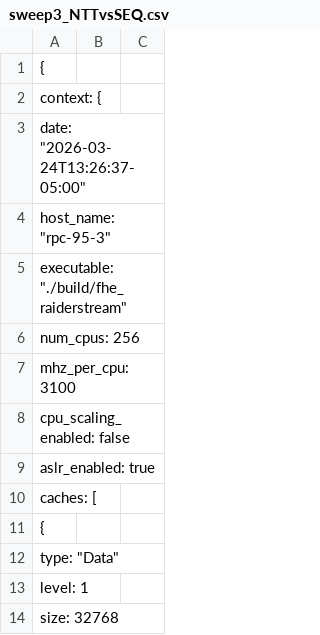
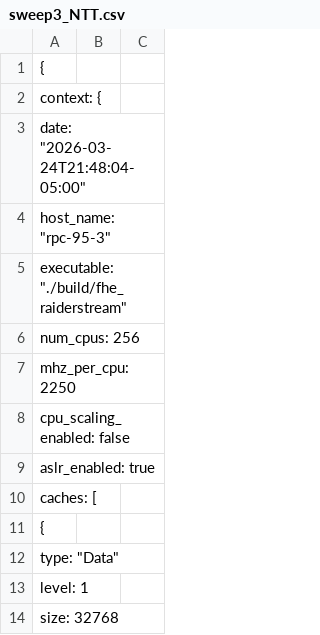
Before and after one commit to AshleshaMalla/FHE-STREAM, a CSV file: results/sweep3_NTT.csv (was results/sweep3_NTTvsSEQ.csv), drawn as a sheet; only a part is shown; the diff covers the shown part only.

```diff
--- a/results/sweep3_NTTvsSEQ.csv
+++ b/results/sweep3_NTT.csv
@@ -2,3 +2,3 @@
   "context": {
-    "date": "2026-03-24T13:26:37-05:00",
+    "date": "2026-03-24T21:48:04-05:00",
     "host_name": "rpc-95-3",
@@ -6,3 +6,3 @@
     "num_cpus": 256,
-    "mhz_per_cpu": 3100,
+    "mhz_per_cpu": 2250,
     "cpu_scaling_enabled": false,
```
Also changed, not shown: 34 added rows, 2 removed rows, 2 moved rows and 22 edited cells elsewhere in this file, 1 other file.
